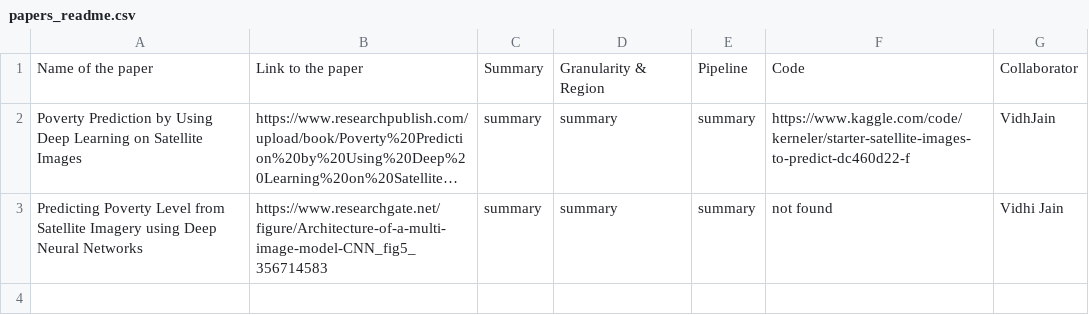
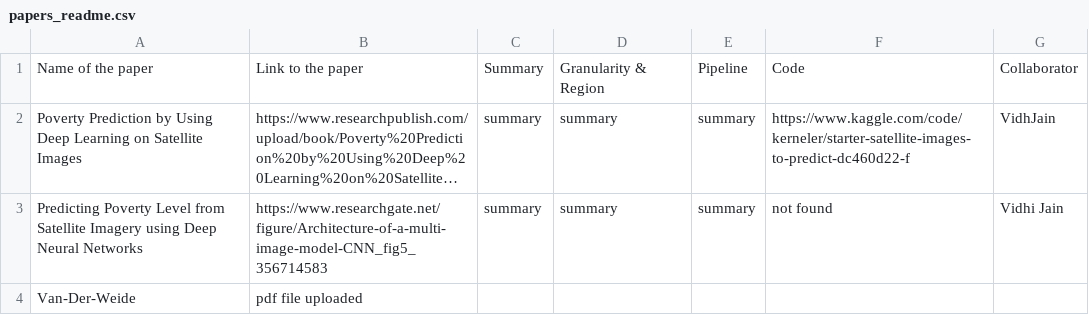
Before and after one commit to Divyanshsingh1910/CDIS_Satellite_Imagery_Analysis, a CSV file: Lit-review/papers_readme.csv, drawn as a sheet; long unchanged cells end in …; the diff names each change by its address in the sheet, - before the commit and + after, or states it on an @@ line.

Commit message:
Update papers_readme.csv

```diff
--- a/Lit-review/papers_readme.csv
+++ b/Lit-review/papers_readme.csv
+row 4: Van-Der-Weide | pdf file uploaded
```
